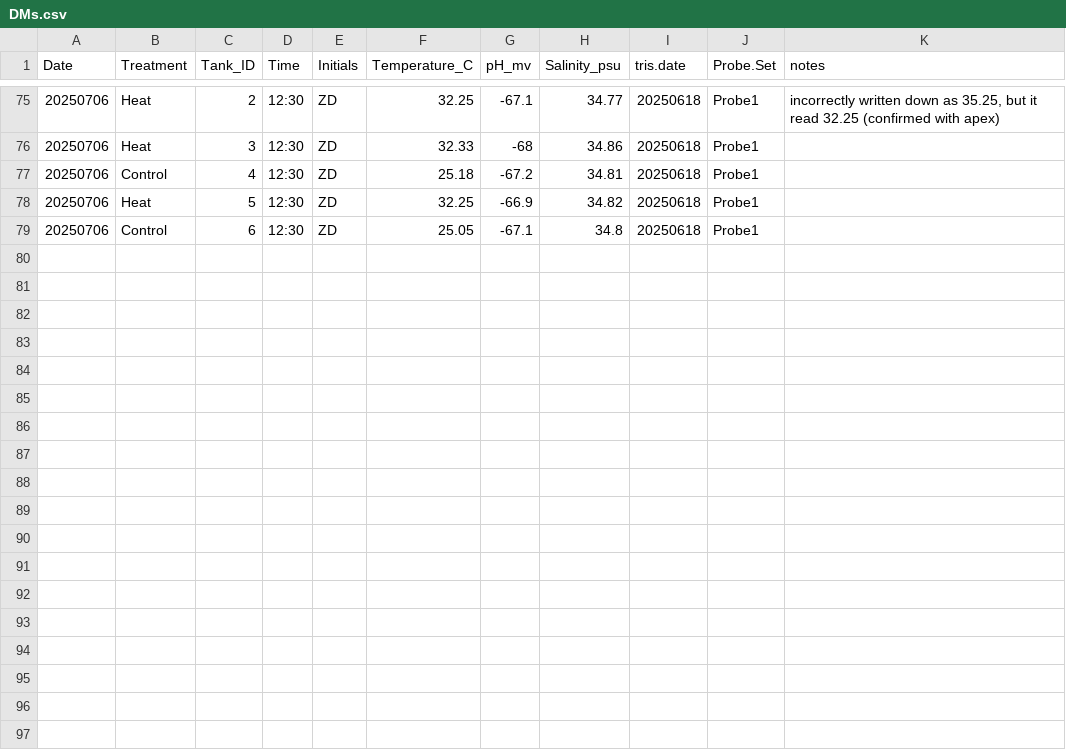
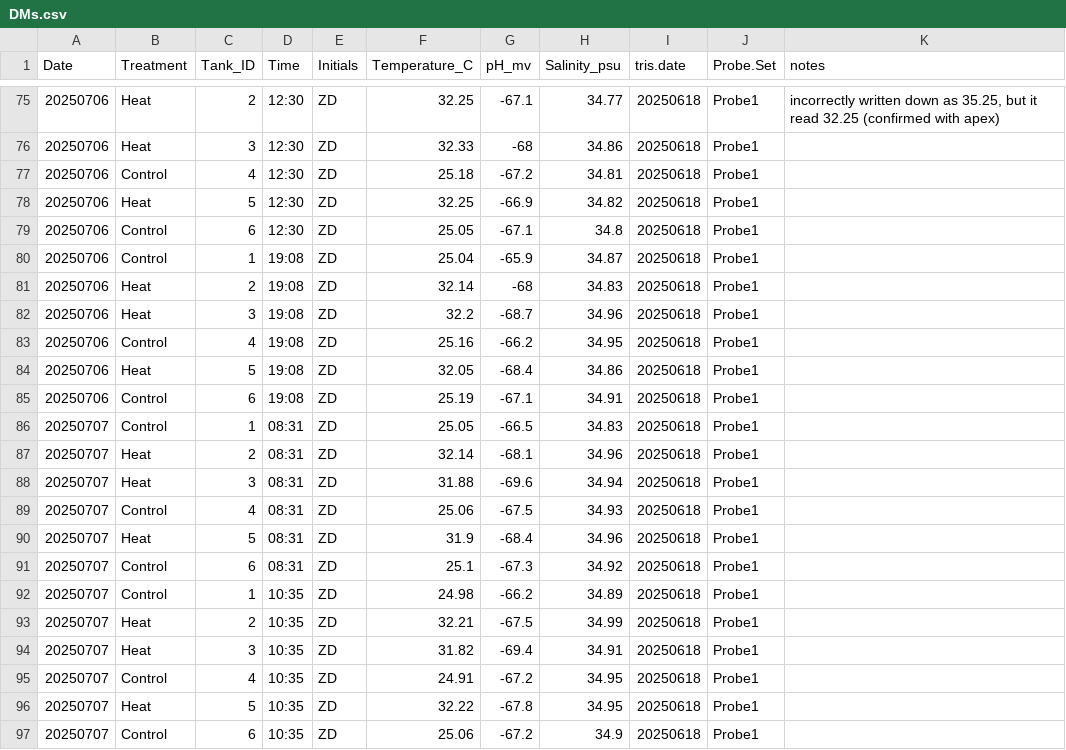
Before and after one commit to zdellaert/TimeSeries, a CSV file: 2-Mcap/data/water_chemistry/DMs.csv, drawn as a sheet; only a part is shown, gaps mark what is left out; the diff names each change by its address in the sheet, - before the commit and + after, or states it on an @@ line.

```diff
--- a/2-Mcap/data/water_chemistry/DMs.csv
+++ b/2-Mcap/data/water_chemistry/DMs.csv
+row 80: 20250706 | Control | 1 | 19:08 | ZD | 25.04 | -65.9 | 34.87 | 20250618 | Probe1
+row 81: 20250706 | Heat | 2 | 19:08 | ZD | 32.14 | -68 | 34.83 | 20250618 | Probe1
+row 82: 20250706 | Heat | 3 | 19:08 | ZD | 32.2 | -68.7 | 34.96 | 20250618 | Probe1
+row 83: 20250706 | Control | 4 | 19:08 | ZD | 25.16 | -66.2 | 34.95 | 20250618 | Probe1
+row 84: 20250706 | Heat | 5 | 19:08 | ZD | 32.05 | -68.4 | 34.86 | 20250618 | Probe1
+row 85: 20250706 | Control | 6 | 19:08 | ZD | 25.19 | -67.1 | 34.91 | 20250618 | Probe1
+row 86: 20250707 | Control | 1 | 08:31 | ZD | 25.05 | -66.5 | 34.83 | 20250618 | Probe1
+row 87: 20250707 | Heat | 2 | 08:31 | ZD | 32.14 | -68.1 | 34.96 | 20250618 | Probe1
+row 88: 20250707 | Heat | 3 | 08:31 | ZD | 31.88 | -69.6 | 34.94 | 20250618 | Probe1
+row 89: 20250707 | Control | 4 | 08:31 | ZD | 25.06 | -67.5 | 34.93 | 20250618 | Probe1
+row 90: 20250707 | Heat | 5 | 08:31 | ZD | 31.9 | -68.4 | 34.96 | 20250618 | Probe1
+row 91: 20250707 | Control | 6 | 08:31 | ZD | 25.1 | -67.3 | 34.92 | 20250618 | Probe1
+row 92: 20250707 | Control | 1 | 10:35 | ZD | 24.98 | -66.2 | 34.89 | 20250618 | Probe1
+row 93: 20250707 | Heat | 2 | 10:35 | ZD | 32.21 | -67.5 | 34.99 | 20250618 | Probe1
+row 94: 20250707 | Heat | 3 | 10:35 | ZD | 31.82 | -69.4 | 34.91 | 20250618 | Probe1
+row 95: 20250707 | Control | 4 | 10:35 | ZD | 24.91 | -67.2 | 34.95 | 20250618 | Probe1
+row 96: 20250707 | Heat | 5 | 10:35 | ZD | 32.22 | -67.8 | 34.95 | 20250618 | Probe1
+row 97: 20250707 | Control | 6 | 10:35 | ZD | 25.06 | -67.2 | 34.9 | 20250618 | Probe1
```
Also changed, not shown: 1-Pcom/data/Images/ColorScore.csv, 2-Mcap/data/Images/ColorScore.csv, 8 other files.
